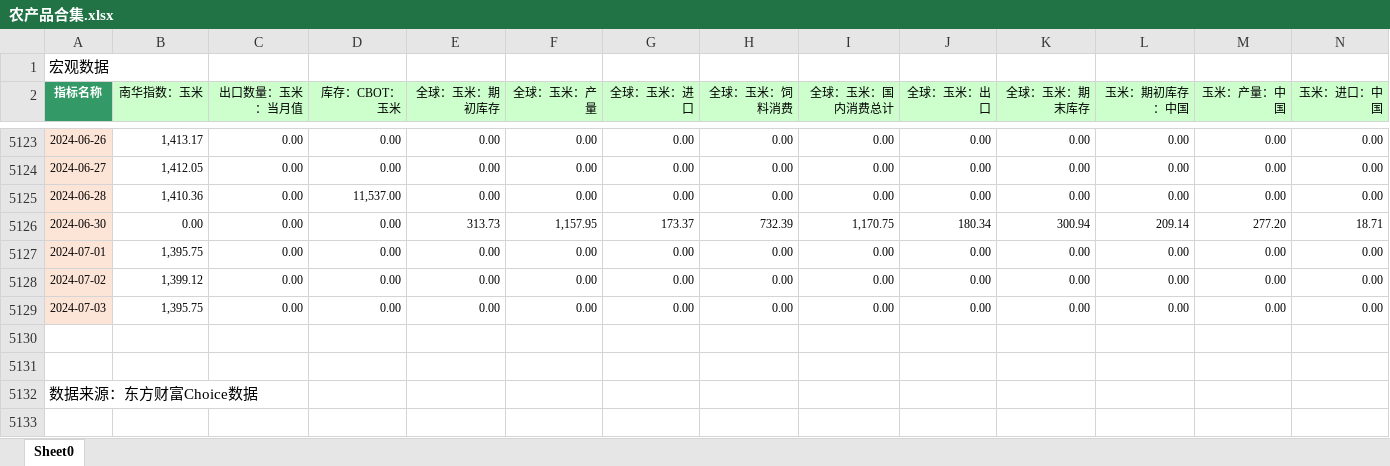
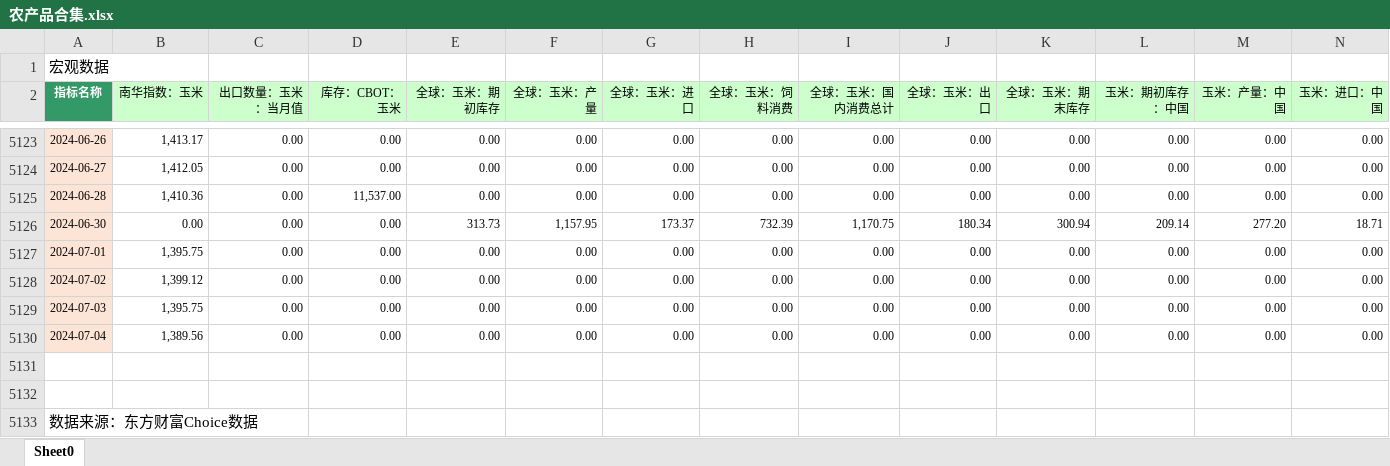
Before and after one commit to Howard-66/futures_nexus, an Excel workbook: data/农产品合集.xlsx, sheet Sheet0, drawn as a sheet; only a part is shown, gaps mark what is left out; values as stored, in another font and other column widths than the file's, no borders; rows hold the shown columns only; the diff names each change by its address in the sheet, - before the commit and + after, or states it on an @@ line.

```diff
--- a/data/农产品合集.xlsx (sheet Sheet0)
+++ b/data/农产品合集.xlsx (sheet Sheet0)
+row 5130: 2024-07-04 | 1,389.56 | 0.00 | 0.00 | 0.00 | 0.00 | 0.00 | 0.00 | 0.00 | 0.00 | 0.00 | 0.00 | 0.00 | 0.00
```
Also changed, not shown: data/化工合集.xlsx, data/油脂油料合集.xlsx, 7 other files.
